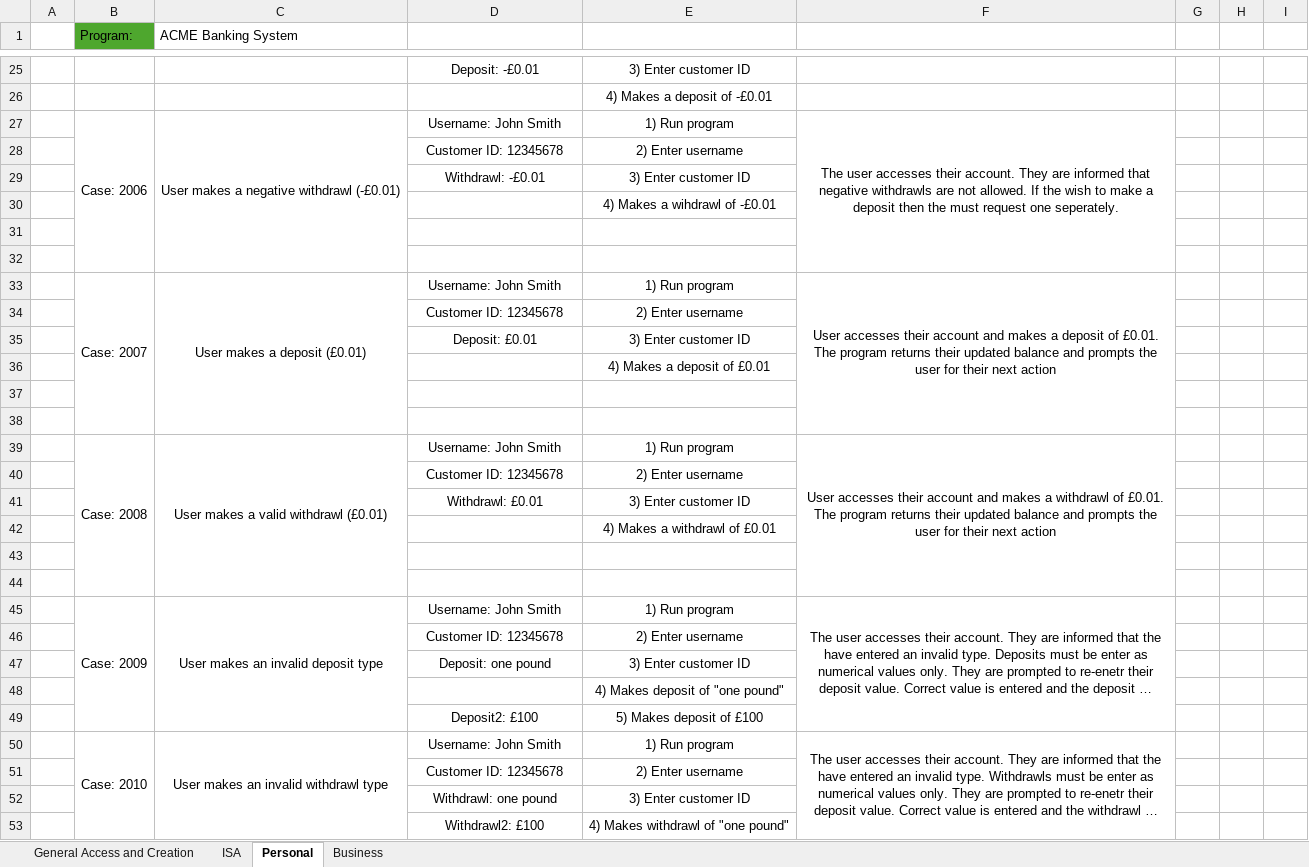
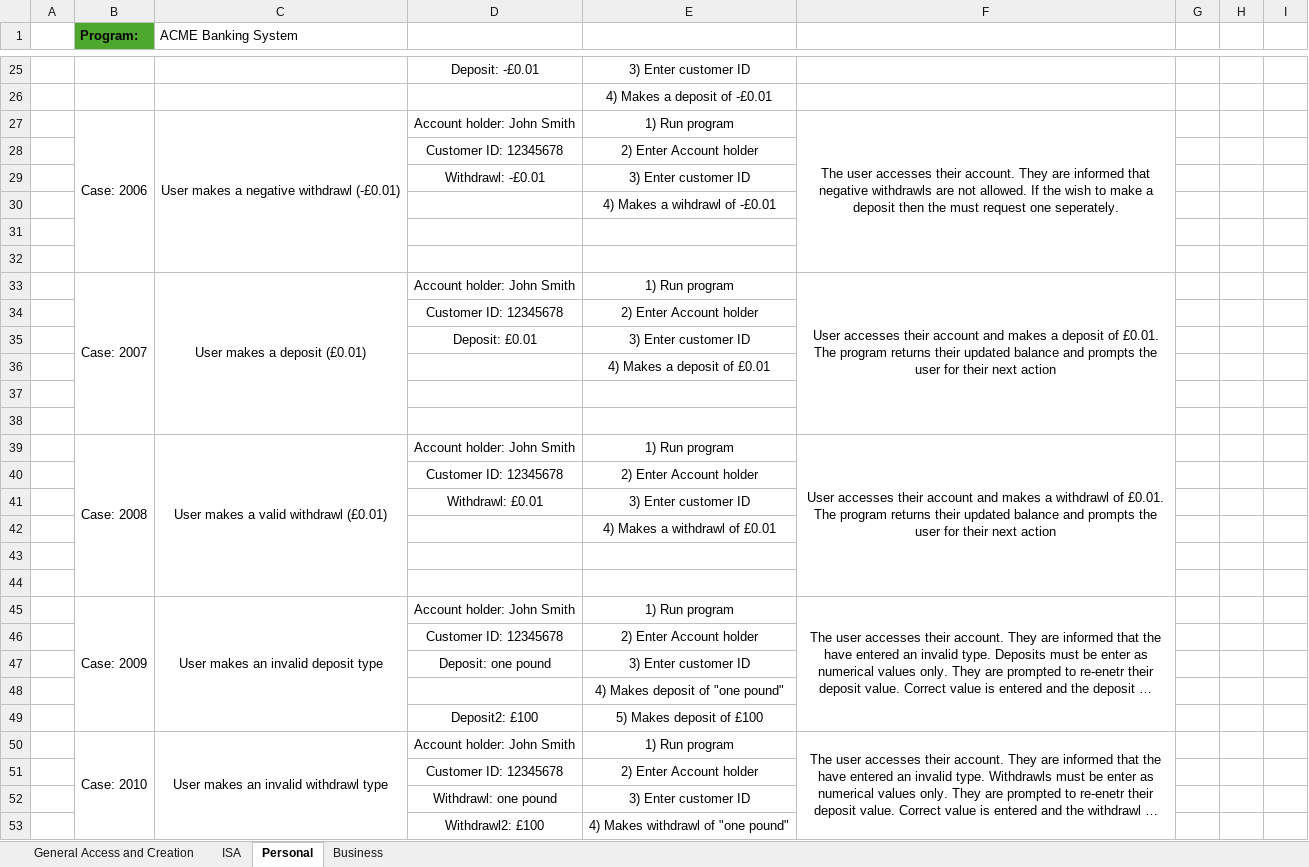
Before and after one commit to Tiger-Catori/ACME-Banking-System, an Excel workbook: Documentation Files/Test Cases/Test Case Data.xlsx, sheet Personal, drawn as a sheet; only a part is shown, gaps mark what is left out; long unchanged cells end in …; values as stored, in another font and other column widths than the file's, no borders; the diff covers the shown part only; the diff names each change by its address in the sheet, - before the commit and + after, or states it on an @@ line.

```diff
--- a/Documentation Files/Test Cases/Test Case Data.xlsx (sheet Personal)
+++ b/Documentation Files/Test Cases/Test Case Data.xlsx (sheet Personal)
-B1 bold: off
+B1 bold: on
-D27: Username: John Smith
+D27: Account holder: John Smith
-E28: 2) Enter username
+E28: 2) Enter Account holder
-D33: Username: John Smith
+D33: Account holder: John Smith
-E34: 2) Enter username
+E34: 2) Enter Account holder
-D39: Username: John Smith
+D39: Account holder: John Smith
-E40: 2) Enter username
+E40: 2) Enter Account holder
-D45: Username: John Smith
+D45: Account holder: John Smith
-E46: 2) Enter username
+E46: 2) Enter Account holder
-D50: Username: John Smith
+D50: Account holder: John Smith
-E51: 2) Enter username
+E51: 2) Enter Account holder
```
Also changed, not shown: 9 added rows, 13 edited cells and cell formats elsewhere in this sheet, sheet General Access and Creation, sheet ISA, sheet Business.
